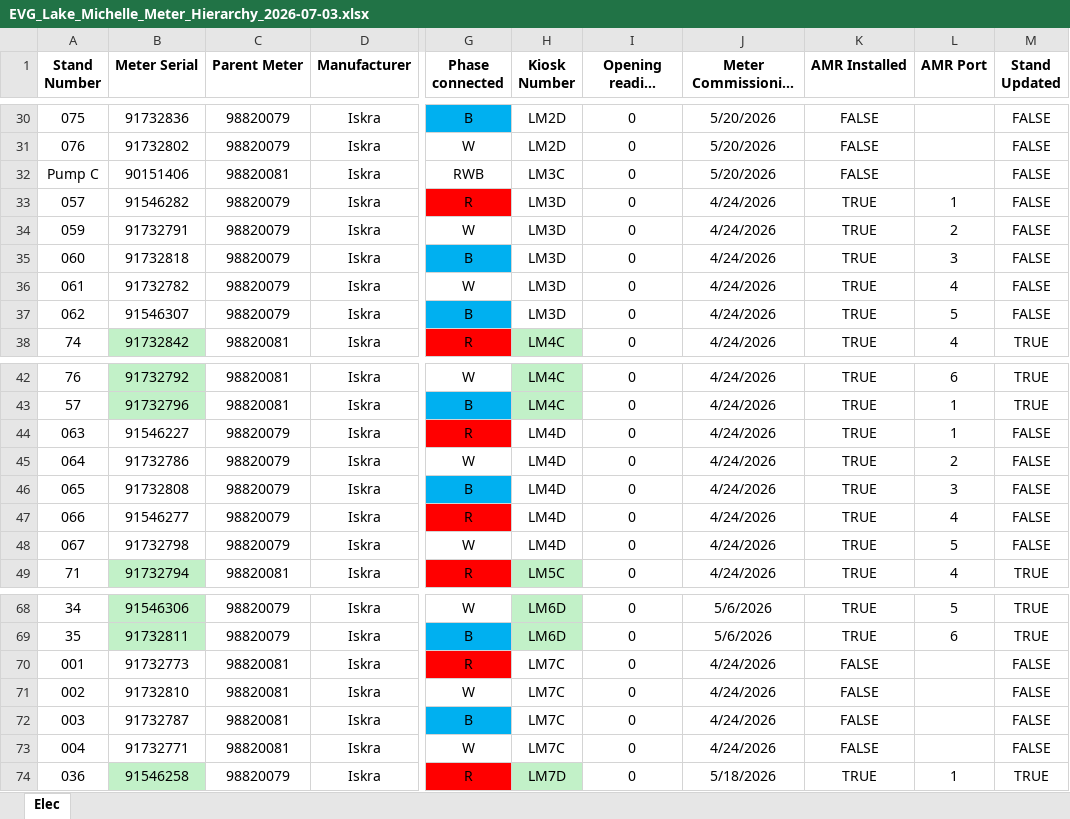
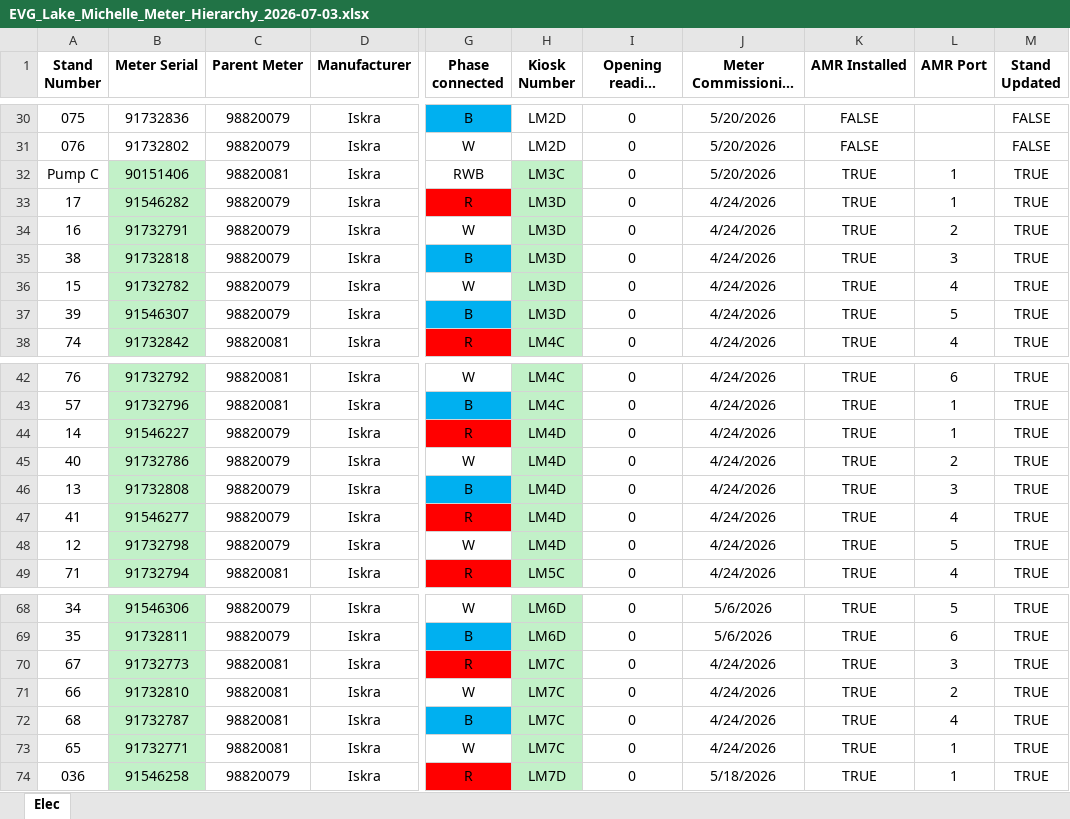
Before and after one commit to ruanvanheerden97/EVGLakeMichelle, an Excel workbook: EVG_Lake_Michelle_Meter_Hierarchy_2026-07-03.xlsx, sheet Elec, drawn as a sheet; only a part is shown, gaps mark what is left out; long unchanged cells end in …; values as stored, in another font and other column widths than the file's, no borders; conditional formats not drawn; the diff covers the shown part only; the diff names each change by its address in the sheet, - before the commit and + after, or states it on an @@ line.

Commit message:
Stand renaming and AMR installs

```diff
--- a/EVG_Lake_Michelle_Meter_Hierarchy_2026-07-03.xlsx (sheet Elec)
+++ b/EVG_Lake_Michelle_Meter_Hierarchy_2026-07-03.xlsx (sheet Elec)
-B32:B37 fill: none
+B32:B37 fill: #C2F1C8
-H32:H37 fill: none
+H32:H37 fill: #C2F1C8
-K32 (AMR Installed): FALSE
+K32 (AMR Installed): TRUE
-L32 (AMR Port): (empty)
+L32 (AMR Port): 1
-M32:M37 (Stand Updated): FALSE
+M32:M37 (Stand Updated): TRUE
-A33 (Stand Number): 057
+A33 (Stand Number): 17
-A34 (Stand Number): 059
+A34 (Stand Number): 16
-A35 (Stand Number): 060
+A35 (Stand Number): 38
-A36 (Stand Number): 061
+A36 (Stand Number): 15
-A37 (Stand Number): 062
+A37 (Stand Number): 39
-A44 (Stand Number): 063
+A44 (Stand Number): 14
-B44:B48 fill: none
+B44:B48 fill: #C2F1C8
-H44:H48 fill: none
+H44:H48 fill: #C2F1C8
-M44:M48 (Stand Updated): FALSE
+M44:M48 (Stand Updated): TRUE
-A45 (Stand Number): 064
+A45 (Stand Number): 40
-A46 (Stand Number): 065
+A46 (Stand Number): 13
-A47 (Stand Number): 066
+A47 (Stand Number): 41
-A48 (Stand Number): 067
+A48 (Stand Number): 12
-A70 (Stand Number): 001
+A70 (Stand Number): 67
-B70:B73 fill: none
+B70:B73 fill: #C2F1C8
-H70:H73 fill: none
+H70:H73 fill: #C2F1C8
-K70:K73 (AMR Installed): FALSE
+K70:K73 (AMR Installed): TRUE
-L70 (AMR Port): (empty)
+L70 (AMR Port): 3
-M70:M73 (Stand Updated): FALSE
+M70:M73 (Stand Updated): TRUE
-A71 (Stand Number): 002
+A71 (Stand Number): 66
-L71 (AMR Port): (empty)
+L71 (AMR Port): 2
-A72 (Stand Number): 003
+A72 (Stand Number): 68
-L72 (AMR Port): (empty)
+L72 (AMR Port): 4
-A73 (Stand Number): 004
+A73 (Stand Number): 65
-L73 (AMR Port): (empty)
+L73 (AMR Port): 1
```
Also changed, not shown: 16 edited cells and cell formats elsewhere in this sheet.
